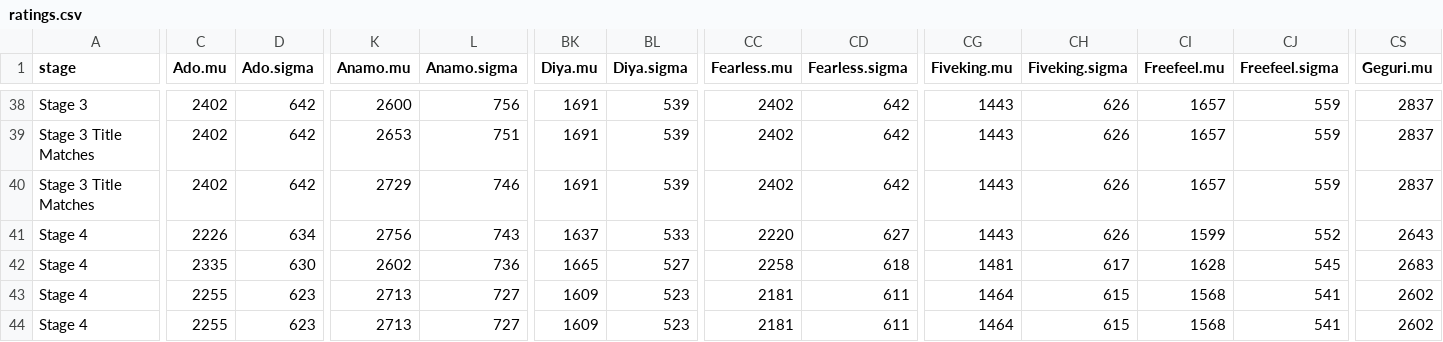
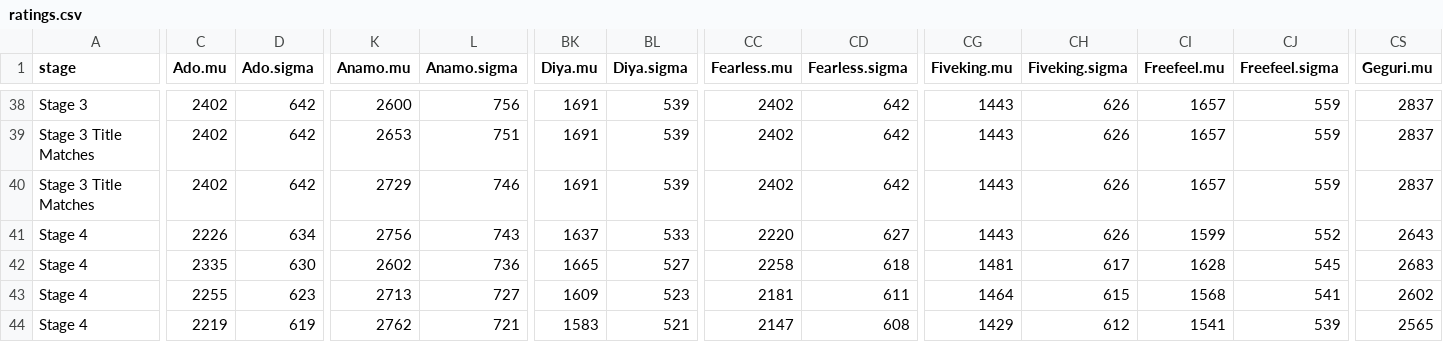
Before and after one commit to ClumsyLee/owl-sr, a CSV file: ratings.csv, drawn as a sheet; only a part is shown, gaps mark what is left out; the diff covers the shown part only; the diff names each change by its address in the sheet, - before the commit and + after, or states it on an @@ line.

```diff
--- a/ratings.csv
+++ b/ratings.csv
-C44 (Ado.mu): 2255
+C44 (Ado.mu): 2219
-D44 (Ado.sigma): 623
+D44 (Ado.sigma): 619
-K44 (Anamo.mu): 2713
+K44 (Anamo.mu): 2762
-L44 (Anamo.sigma): 727
+L44 (Anamo.sigma): 721
-BK44 (Diya.mu): 1609
+BK44 (Diya.mu): 1583
-BL44 (Diya.sigma): 523
+BL44 (Diya.sigma): 521
-CC44 (Fearless.mu): 2181
+CC44 (Fearless.mu): 2147
-CD44 (Fearless.sigma): 611
+CD44 (Fearless.sigma): 608
-CG44 (Fiveking.mu): 1464
+CG44 (Fiveking.mu): 1429
-CH44 (Fiveking.sigma): 615
+CH44 (Fiveking.sigma): 612
-CI44 (Freefeel.mu): 1568
+CI44 (Freefeel.mu): 1541
-CJ44 (Freefeel.sigma): 541
+CJ44 (Freefeel.sigma): 539
-CS44 (Geguri.mu): 2602
+CS44 (Geguri.mu): 2565
```
Also changed, not shown: 17 edited cells elsewhere in this file, games.csv, 14 other files.
